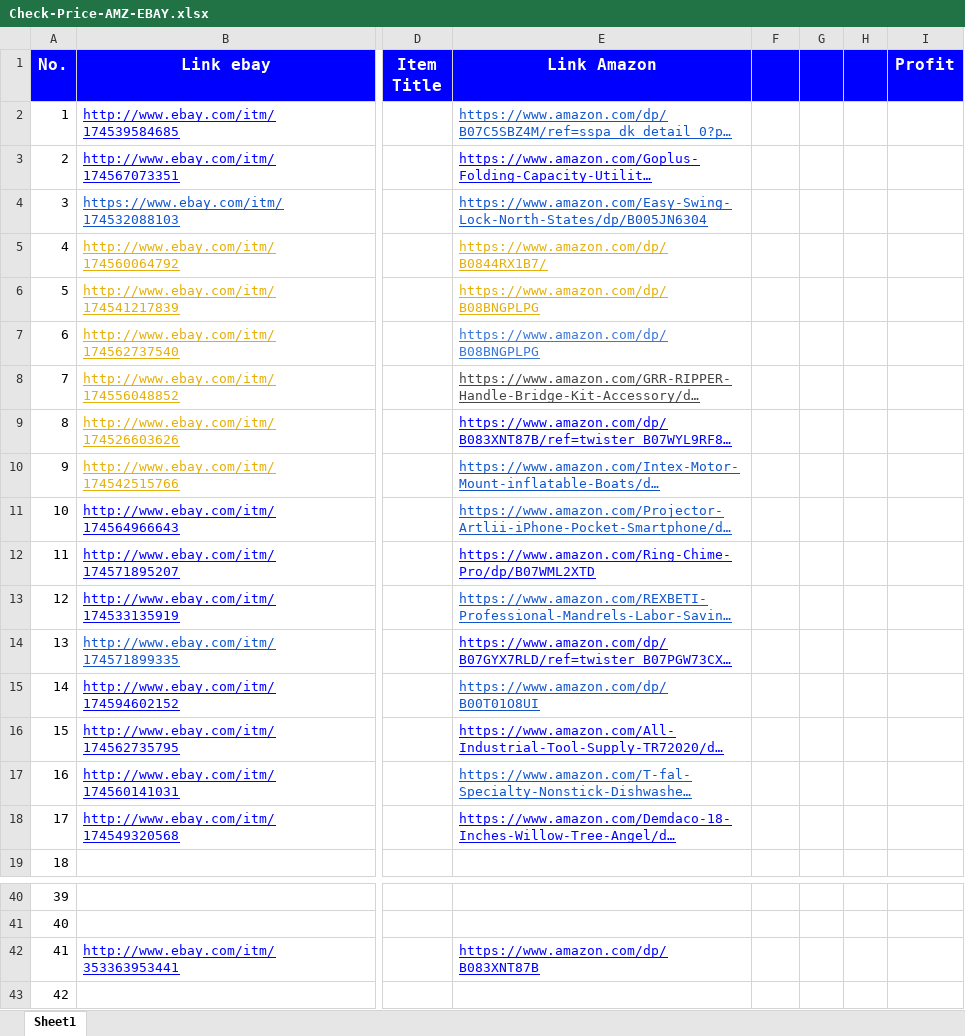
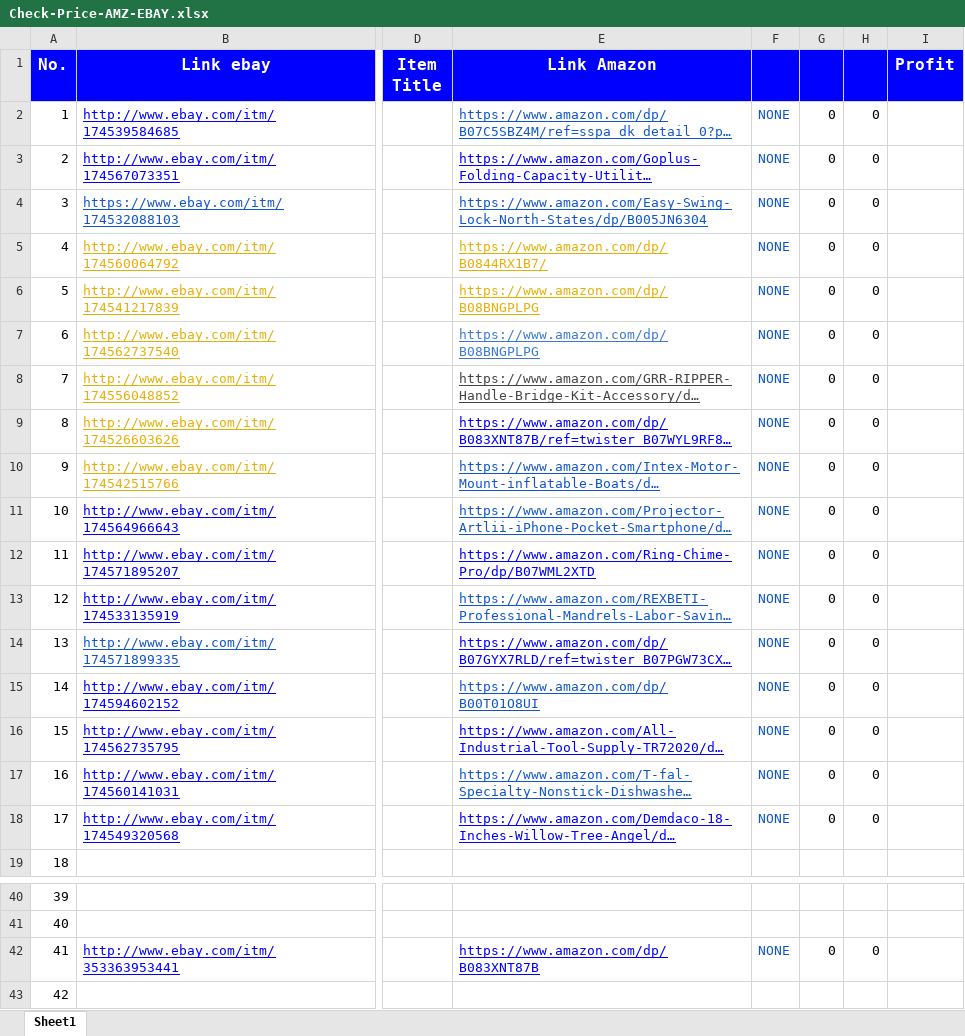
Before and after one commit to nvdungx/MarketCollect, an Excel workbook: data/Check-Price-AMZ-EBAY.xlsx, sheet Sheet1, drawn as a sheet; only a part is shown, gaps mark what is left out; long unchanged cells end in …; values as stored, in another font and other column widths than the file's, no borders; the diff names each change by its address in the sheet, - before the commit and + after, or states it on an @@ line.

```diff
--- a/data/Check-Price-AMZ-EBAY.xlsx (sheet Sheet1)
+++ b/data/Check-Price-AMZ-EBAY.xlsx (sheet Sheet1)
-F2:F18: (empty)
+F2:F18: NONE
-G2:G18: (empty)
+G2:G18: 0
-H2:H18: (empty)
+H2:H18: 0
-F42: (empty)
+F42: NONE
-G42: (empty)
+G42: 0
-H42: (empty)
+H42: 0
```
Also changed, not shown: build/MarketCollect/data/Check-Price-AMZ-EBAY.xlsx, docs/Check-Price-AMZ-EBAY.xlsx, 11 other files.
